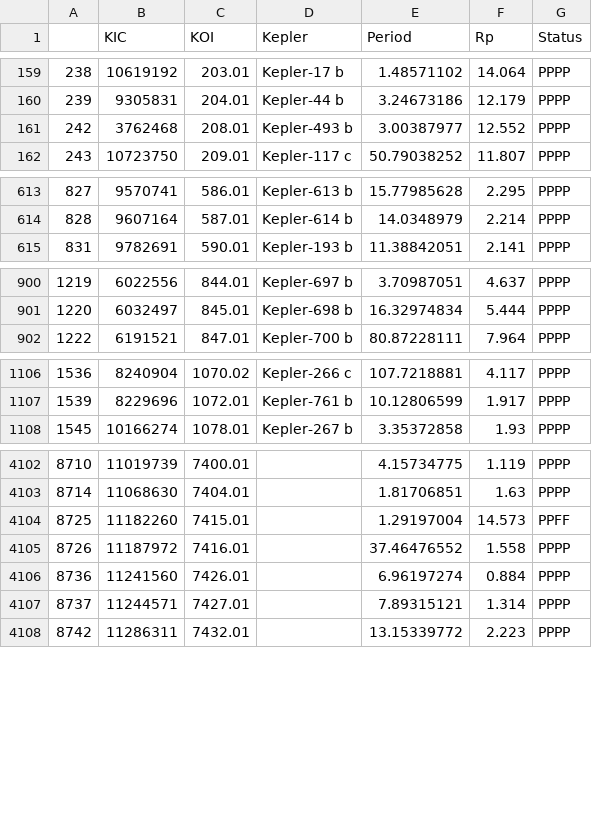
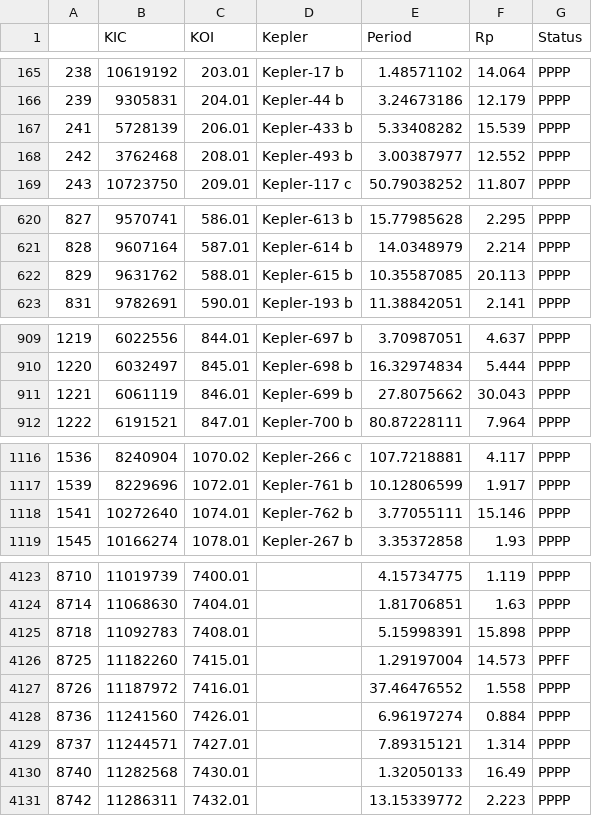
Before and after one commit to AndrewOshawott/Exoplanets-Research, a CSV file: exoplanet_filtereddata.csv, drawn as a sheet; only a part is shown, gaps mark what is left out; the diff covers the shown part only.

```diff
--- a/exoplanet_filtereddata.csv
+++ b/exoplanet_filtereddata.csv
@@ -160,2 +166,3 @@
 239,9305831,204.01, Kepler-44 b   ,3.24673186,12.179, PPPP
+241,5728139,206.01, Kepler-433 b  ,5.33408282,15.539, PPPP
 242,3762468,208.01, Kepler-493 b  ,3.00387977,12.552, PPPP
@@ -614,2 +621,3 @@
 828,9607164,587.01, Kepler-614 b  ,14.0348979,2.214, PPPP
+829,9631762,588.01, Kepler-615 b  ,10.35587085,20.113, PPPP
 831,9782691,590.01, Kepler-193 b  ,11.38842051,2.141, PPPP
@@ -901,2 +910,3 @@
 1220,6032497,845.01, Kepler-698 b  ,16.32974834,5.444, PPPP
+1221,6061119,846.01, Kepler-699 b  ,27.8075662,30.043, PPPP
 1222,6191521,847.01, Kepler-700 b  ,80.87228111,7.964, PPPP
@@ -1107,2 +1117,3 @@
 1539,8229696,1072.01, Kepler-761 b  ,10.12806599,1.917, PPPP
+1541,10272640,1074.01, Kepler-762 b  ,3.77055111,15.146, PPPP
 1545,10166274,1078.01, Kepler-267 b  ,3.35372858,1.93, PPPP
@@ -4103,2 +4124,3 @@
 8714,11068630,7404.01,               ,1.81706851,1.63, PPPP
+8718,11092783,7408.01,               ,5.15998391,15.898, PPPP
 8725,11182260,7415.01,               ,1.29197004,14.573, PPFF
@@ -4107,2 +4129,3 @@
 8737,11244571,7427.01,               ,7.89315121,1.314, PPPP
+8740,11282568,7430.01,               ,1.32050133,16.49, PPPP
 8742,11286311,7432.01,               ,13.15339772,2.223, PPPP
```
Also changed, not shown: 20 added rows elsewhere in this file, 9 other files.
